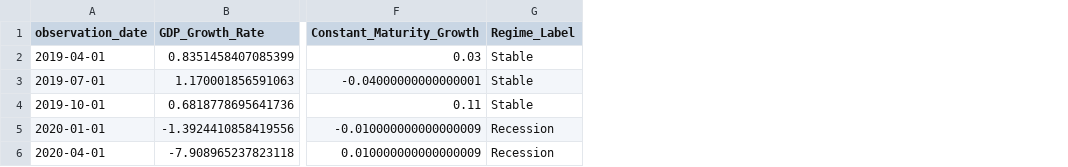
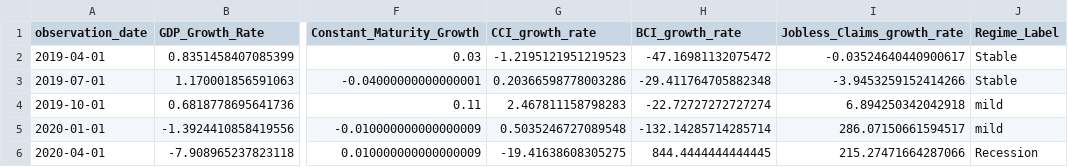
Before and after one commit to Makster04/FINAL_CAPSTONE_PROJECT, a CSV file: Recession/Pre_2020_Recession.csv, drawn as a sheet; only a part is shown, gaps mark what is left out; addresses are those after the commit; the diff names each change by its address in the sheet, - before the commit and + after, or states it on an @@ line.

```diff
--- a/Recession/Pre_2020_Recession.csv
+++ b/Recession/Pre_2020_Recession.csv
+column G (CCI_growth_rate), rows 2-6: -1.2195121951219523 | 0.20366598778003286 | 2.467811158798283 | 0.5035246727089548 | -19.41638608305275
+column H (BCI_growth_rate), rows 2-6: -47.16981132075472 | -29.411764705882348 | -22.72727272727274 | -132.14285714285714 | 844.4444444444445
+column I (Jobless_Claims_growth_rate), rows 2-6: -0.03524640440900617 | -3.9453259152414266 | 6.894250342042918 | 286.07150661594517 | 215.27471664287066
-J4 (Regime_Label): Stable
+J4 (Regime_Label): mild
-J5 (Regime_Label): Recession
+J5 (Regime_Label): mild
```
Also changed, not shown: Prediction_Indicators.csv, Recession/Pre_1980_Recession.csv, 5 other files.
